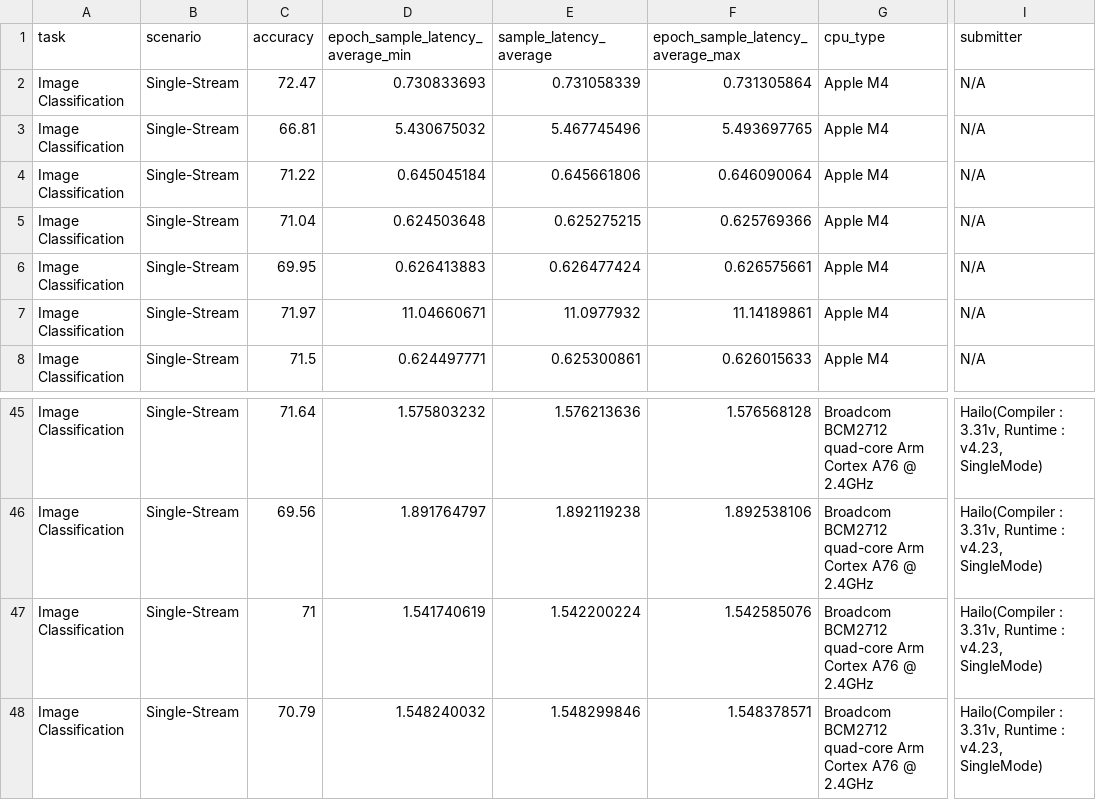
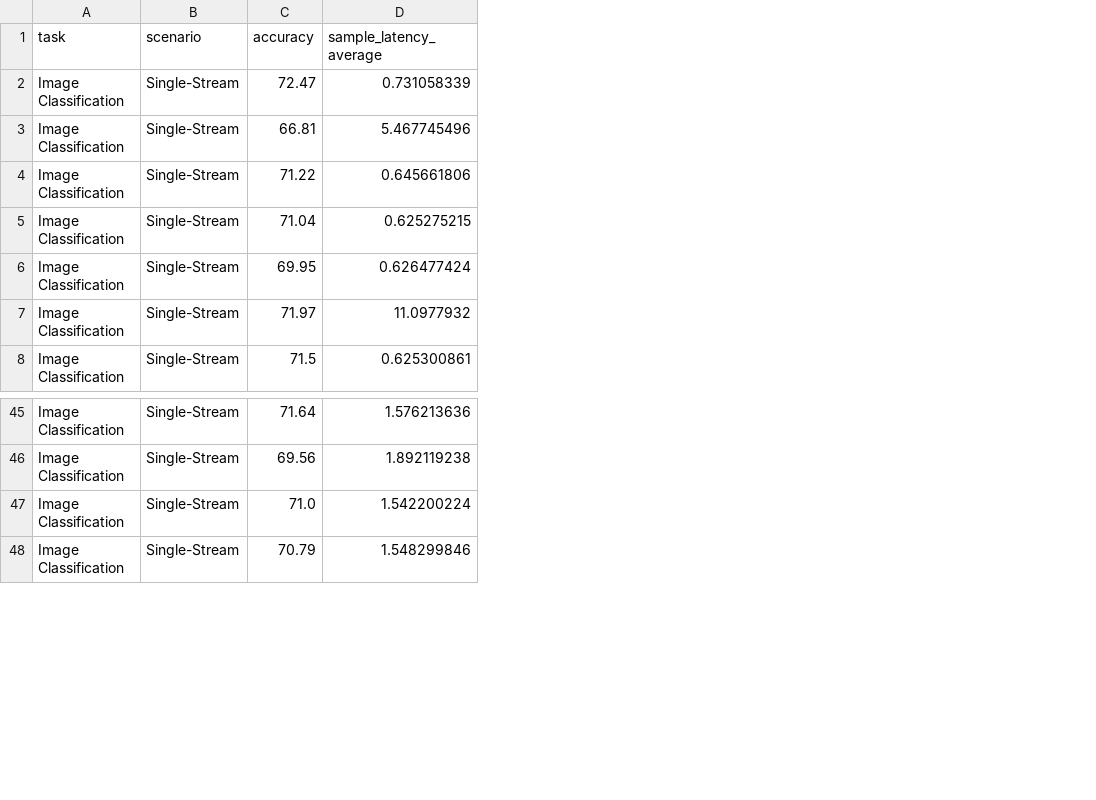
Before and after one commit to kinsingo/AI-MicroBMT, a CSV file: resnet activation variant/resnet activation variant single-stream results.csv, drawn as a sheet; only a part is shown, gaps mark what is left out; the diff names each change by its address in the sheet, - before the commit and + after, or states it on an @@ line.

```diff
--- a/resnet activation variant/resnet activation variant single-stream results.csv
+++ b/resnet activation variant/resnet activation variant single-stream results.csv
-column D (epoch_sample_latency_average_min), rows 2-8: 0.730833693 | 5.430675032 | 0.645045184 | 0.624503648 | 0.626413883 | 11.04660671 | 0.624497771; rows 45-48: 1.575803232 | 1.891764797 | 1.541740619 | 1.548240032
-column F (epoch_sample_latency_average_max), rows 2-8: 0.731305864 | 5.493697765 | 0.646090064 | 0.625769366 | 0.626575661 | 11.14189861 | 0.626015633; rows 45-48: 1.576568128 | 1.892538106 | 1.542585076 | 1.548378571
-column G (cpu_type), rows 2-8: all Apple M4; rows 45-48: all Broadcom BCM2712 quad-core Arm Cortex A76 @ 2.4GHz
-column I (submitter), rows 2-8: all N/A; rows 45-48: all Hailo(Compiler : 3.31v, Runtime : v4.23, SingleMode)
-C47 (accuracy): 71
+C47 (accuracy): 71.0
```
Also changed, not shown: mobilenet activation variant/mobilenet activation variant single-stream results.csv, mobilenet variant/mobilenet variant offline results.csv, 36 other files.
